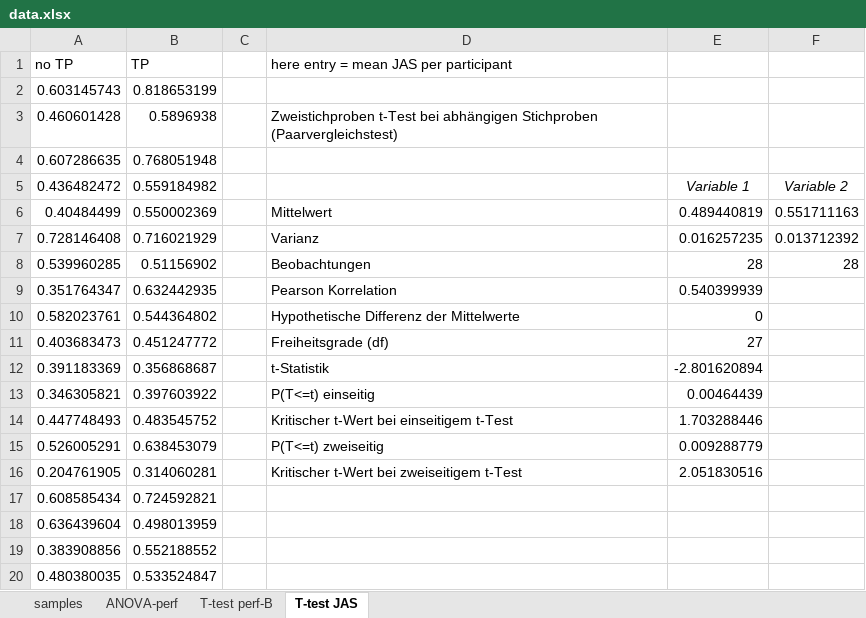
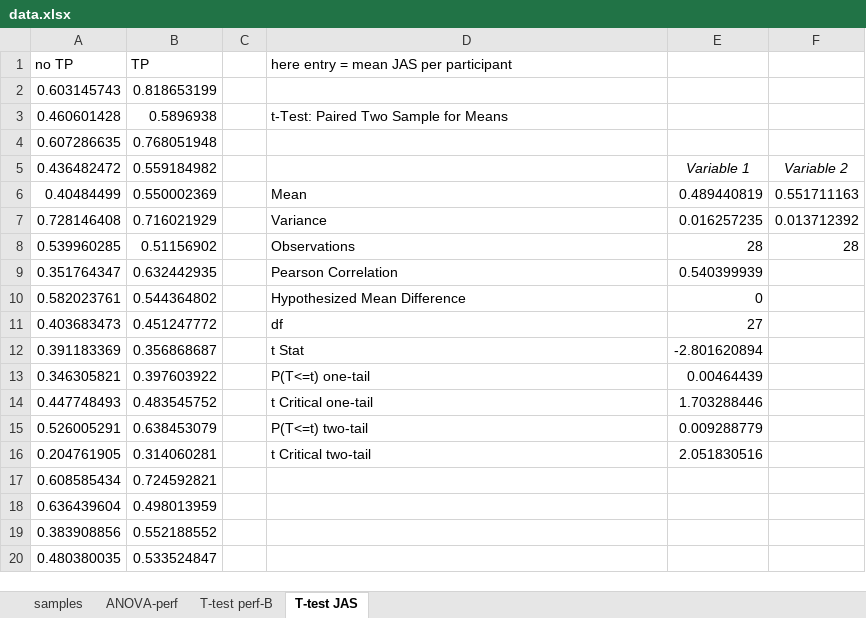
Before and after one commit to emelyrosbach/AB-TP, an Excel workbook: DataAnalysis/data.xlsx, sheet T-test JAS, drawn as a sheet; only a part is shown; values as stored, in another font and other column widths than the file's, no borders; the diff names each change by its address in the sheet, - before the commit and + after, or states it on an @@ line.

```diff
--- a/DataAnalysis/data.xlsx (sheet T-test JAS)
+++ b/DataAnalysis/data.xlsx (sheet T-test JAS)
-D3: Zweistichproben t-Test bei abhängigen Stichproben (Paarvergleichstest)
+D3: t-Test: Paired Two Sample for Means
-D6: Mittelwert
+D6: Mean
-D7: Varianz
+D7: Variance
-D8: Beobachtungen
+D8: Observations
-D9: Pearson Korrelation
+D9: Pearson Correlation
-D10: Hypothetische Differenz der Mittelwerte
+D10: Hypothesized Mean Difference
-D11: Freiheitsgrade (df)
+D11: df
-D12: t-Statistik
+D12: t Stat
-D13: P(T<=t) einseitig
+D13: P(T<=t) one-tail
-D14: Kritischer t-Wert bei einseitigem t-Test
+D14: t Critical one-tail
-D15: P(T<=t) zweiseitig
+D15: P(T<=t) two-tail
-D16: Kritischer t-Wert bei zweiseitigem t-Test
+D16: t Critical two-tail
```
Also changed, not shown: sheet ANOVA-perf, sheet T-test perf-B, 4 other files.
